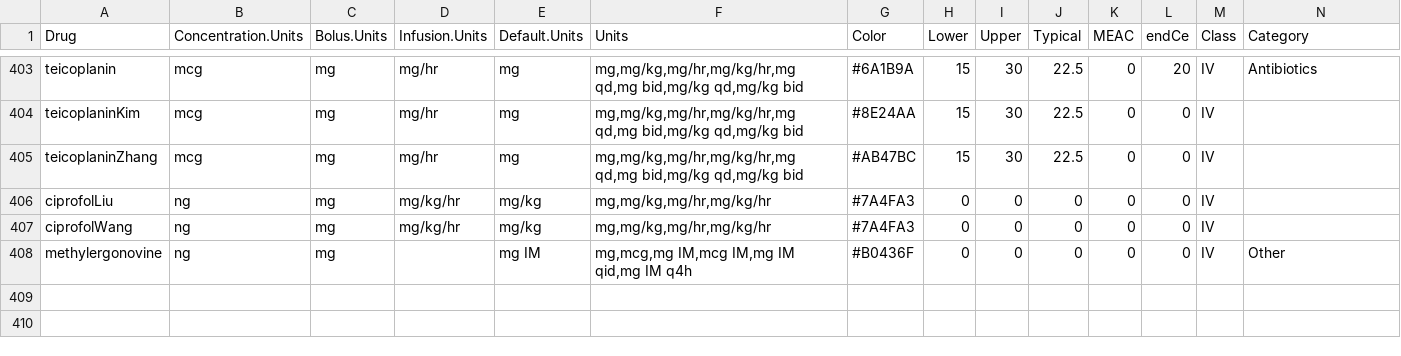
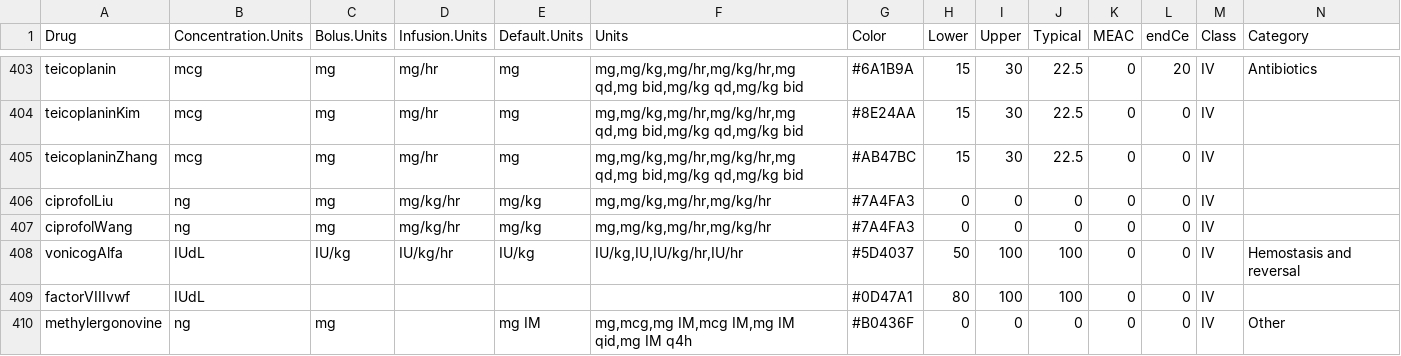
Before and after one commit to StevenLShafer/stanpumpR, a CSV file: inst/extdata/drugDefaults_global.csv, drawn as a sheet; only a part is shown, gaps mark what is left out; the diff names each change by its address in the sheet, - before the commit and + after, or states it on an @@ line.

```diff
--- a/inst/extdata/drugDefaults_global.csv
+++ b/inst/extdata/drugDefaults_global.csv
+row 408: vonicogAlfa | IUdL | IU/kg | IU/kg/hr | IU/kg | IU/kg,IU,IU/kg/hr,IU/hr | #5D4037 | 50 | 100 | 100 | 0 | 0 | IV | Hemostasis and reversal
+row 409: factorVIIIvwf | IUdL |  |  |  |  | #0D47A1 | 80 | 100 | 100 | 0 | 0 | IV
```
Also changed, not shown: docs/library-expansion/plan.csv, inst/extdata/fdaLabels.csv, 30 other files.
